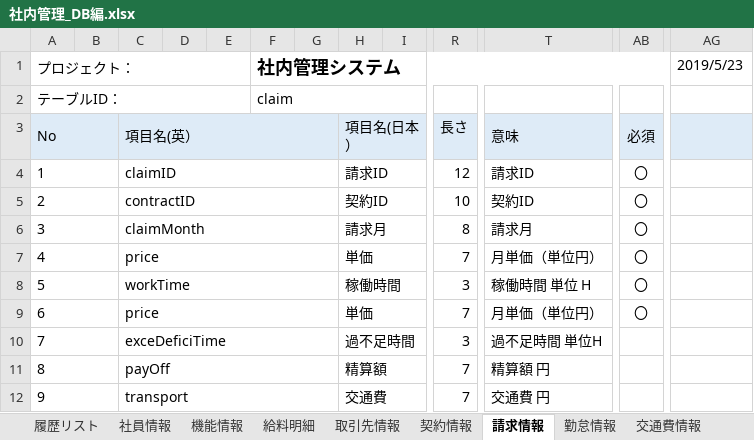
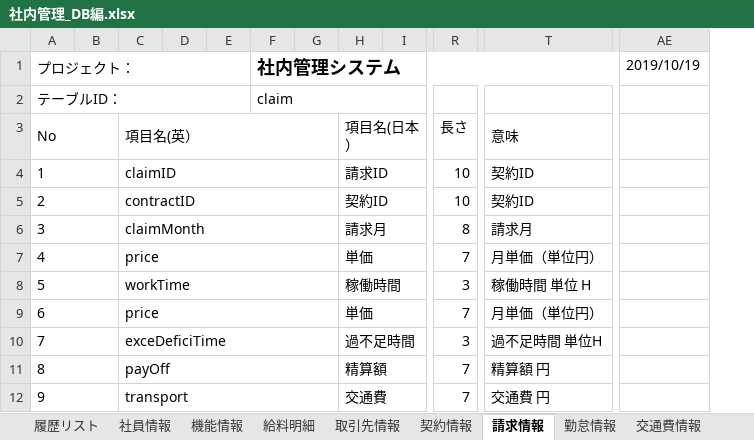
Before and after one commit to softtechSoft/office, an Excel workbook: DOC/DB編/社内管理_DB編.xlsx, sheet 請求情報, drawn as a sheet; only a part is shown, gaps mark what is left out; values as stored, in another font and other column widths than the file's, no borders; removed rows and columns are numbered as before the commit, all else as after; the diff covers the shown part only; the diff names each change by its address in the sheet, - before the commit and + after, or states it on an @@ line.

```diff
--- a/DOC/DB編/社内管理_DB編.xlsx (sheet 請求情報)
+++ b/DOC/DB編/社内管理_DB編.xlsx (sheet 請求情報)
-column AB, rows 3-9: 必須 | 〇 | 〇 | 〇 | 〇 | 〇 | 〇
-column AG, row 1: 2019/5/23
+column AE, row 1: 2019/10/19
-A3:T3 fill: #DEEBF7
+A3:T3 fill: none
-R4: 12
+R4: 10
-T4: 請求ID
+T4: 契約ID
```
Also changed, not shown: 1 removed column and cell formats elsewhere in this sheet, sheet 勤怠情報, sheet 契約情報, sheet 取引先情報, sheet 社員情報, sheet 機能情報, sheet 交通費情報, 2 more sheets.
